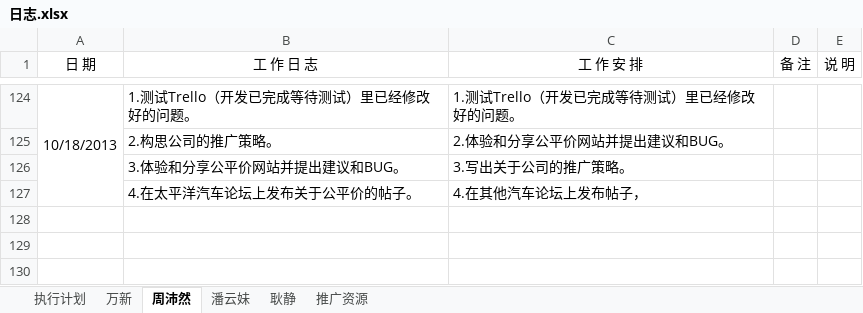
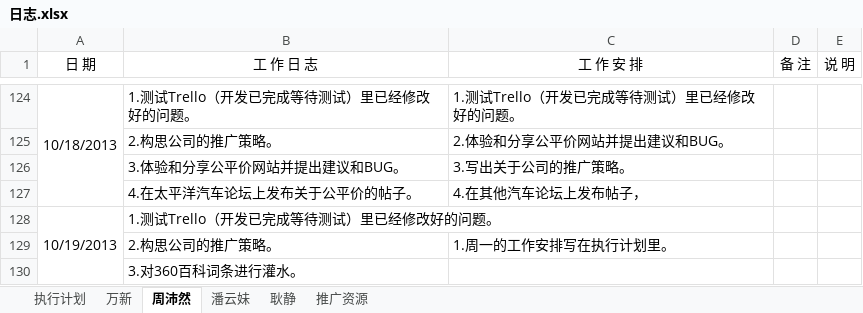
Before and after one commit to GPJxiaoshou/xiaoshou, an Excel workbook: 日志.xlsx, sheet 周沛然, drawn as a sheet; only a part is shown, gaps mark what is left out; values as stored, in another font and other column widths than the file's, no borders; the diff names each change by its address in the sheet, - before the commit and + after, or states it on an @@ line.

Commit message:
日志更新

```diff
--- a/日志.xlsx (sheet 周沛然)
+++ b/日志.xlsx (sheet 周沛然)
+row 128: 10/19/2013 | 1.测试Trello（开发已完成等待测试）里已经修改好的问题。
+row 129:  | 2.构思公司的推广策略。 | 1.周一的工作安排写在执行计划里。
+row 130:  | 3.对360百科词条进行灌水。
```
